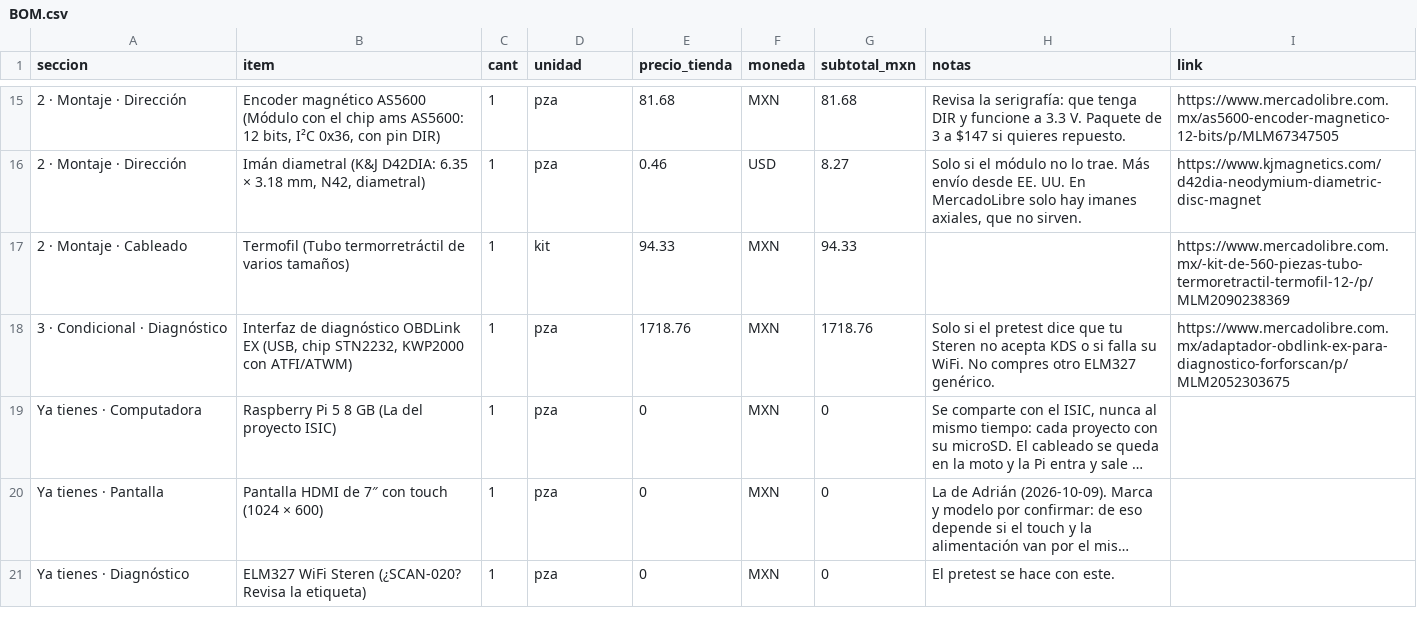
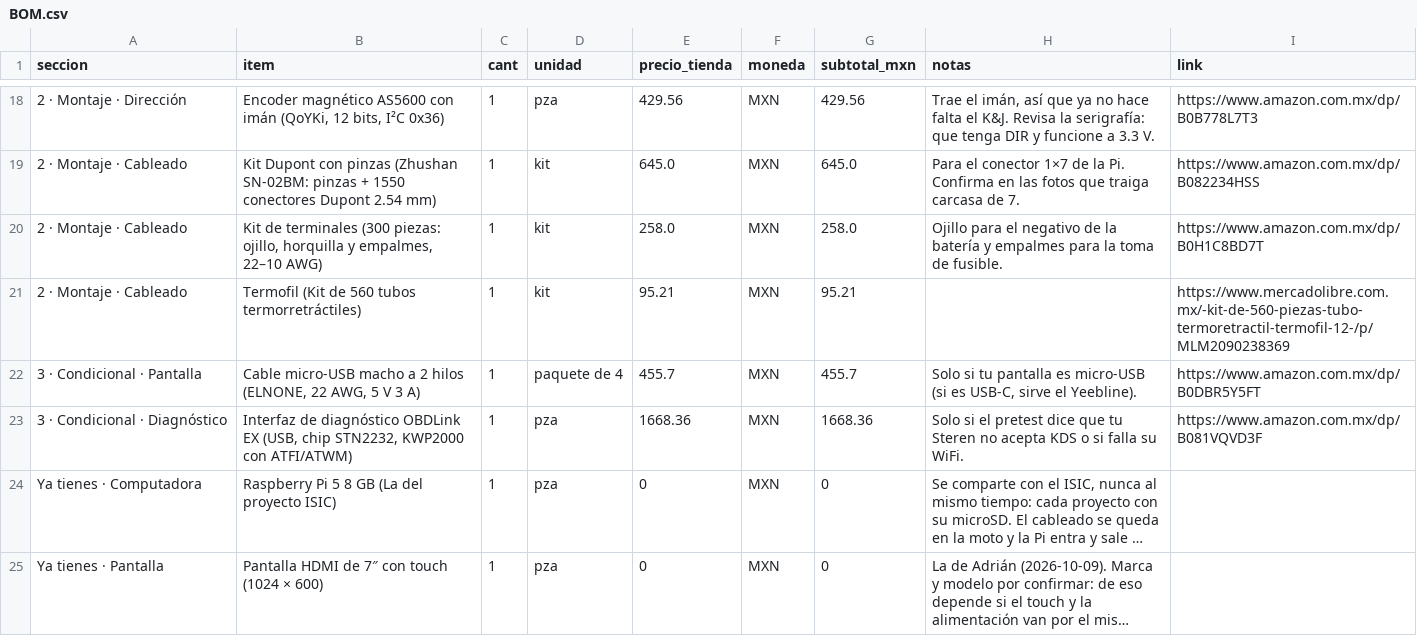
Before and after one commit to Salvadrn/zx6r-Telemetria, a CSV file: BOM.csv, drawn as a sheet; only a part is shown, gaps mark what is left out; the shorter side is filled out with more unchanged rows; long unchanged cells end in …; removed rows and columns are numbered as before the commit, all else as after; the diff covers the shown part only; the diff names each change by its address in the sheet, - before the commit and + after, or states it on an @@ line.

Commit message:
BOM.csv: final shopping list, Amazon Mexico and MercadoLibre only (prices checked 2026-10-13)

```diff
--- a/BOM.csv
+++ b/BOM.csv
-B18 (item): …magnético AS5600 (Módulo con el chip ams AS5600: 12 bits, I²C 0x36, con pin DIR)
+B18 (item): …magnético AS5600 con imán (QoYKi, 12 bits, I²C 0x36)
-E18 (precio_tienda): 81.68
+E18 (precio_tienda): 429.56
-G18 (subtotal_mxn): 81.68
+G18 (subtotal_mxn): 429.56
-H18 (notas): Revisa la serigrafía: que tenga DIR y funcione a 3.3 V. Paquete de 3 a $147 si quieres repuesto.
+H18 (notas): Trae el imán, así que ya no hace falta el K&J. Revisa la serigrafía: que tenga DIR y funcione a 3.3 V.
-I18 (link): https://www.mercadolibre.com.mx/as5600-encoder-magnetico-12-bits/p/MLM67347505
+I18 (link): https://www.amazon.com.mx/dp/B0B778L7T3
-row 16: 2 · Montaje · Dirección | Imán diametral (K&J D42DIA: 6.35 × 3.18 mm, N42, diametral) | 1 | pza | 0.46 | USD | 8.27 | Solo si el módulo no lo trae. Más envío desde EE. UU. En MercadoLibre solo hay imanes axiales, que no sirven. | https://www.kjmagnetics.com/d42dia-neodymium-diametric-disc-magnet
+row 19: 2 · Montaje · Cableado | Kit Dupont con pinzas (Zhushan SN-02BM: pinzas + 1550 conectores Dupont 2.54 mm) | 1 | kit | 645.0 | MXN | 645.0 | Para el conector 1×7 de la Pi. Confirma en las fotos que traiga carcasa de 7. | https://www.amazon.com.mx/dp/B082234HSS
+row 20: 2 · Montaje · Cableado | Kit de terminales (300 piezas: ojillo, horquilla y empalmes, 22–10 AWG) | 1 | kit | 258.0 | MXN | 258.0 | Ojillo para el negativo de la batería y empalmes para la toma de fusible. | https://www.amazon.com.mx/dp/B0H1C8BD7T
-B21 (item): Termofil (Tubo termorretráctil de varios tamaños)
+B21 (item): Termofil (Kit de 560 tubos termorretráctiles)
-E21 (precio_tienda): 94.33
+E21 (precio_tienda): 95.21
-G21 (subtotal_mxn): 94.33
+G21 (subtotal_mxn): 95.21
+row 22: 3 · Condicional · Pantalla | Cable micro-USB macho a 2 hilos (ELNONE, 22 AWG, 5 V 3 A) | 1 | paquete de 4 | 455.7 | MXN | 455.7 | Solo si tu pantalla es micro-USB (si es USB-C, sirve el Yeebline). | https://www.amazon.com.mx/dp/B0DBR5Y5FT
-E23 (precio_tienda): 1718.76
+E23 (precio_tienda): 1668.36
-G23 (subtotal_mxn): 1718.76
+G23 (subtotal_mxn): 1668.36
-H23 (notas): …su WiFi. No compres otro ELM327 genérico.
+H23 (notas): …su WiFi.
-I23 (link): https://www.mercadolibre.com.mx/adaptador-obdlink-ex-para-diagnostico-forforscan/p/MLM2052303675
+I23 (link): https://www.amazon.com.mx/dp/B081VQVD3F
```
Also changed, not shown: 8 added rows, 5 removed rows and 20 edited cells elsewhere in this file.
